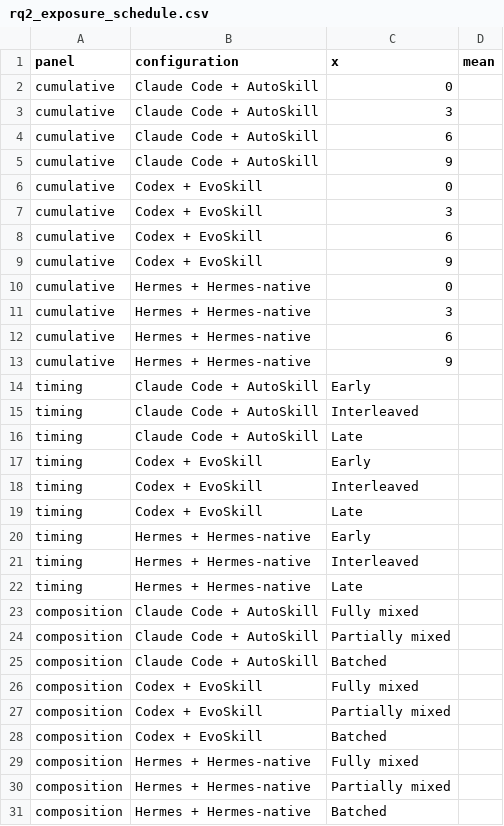
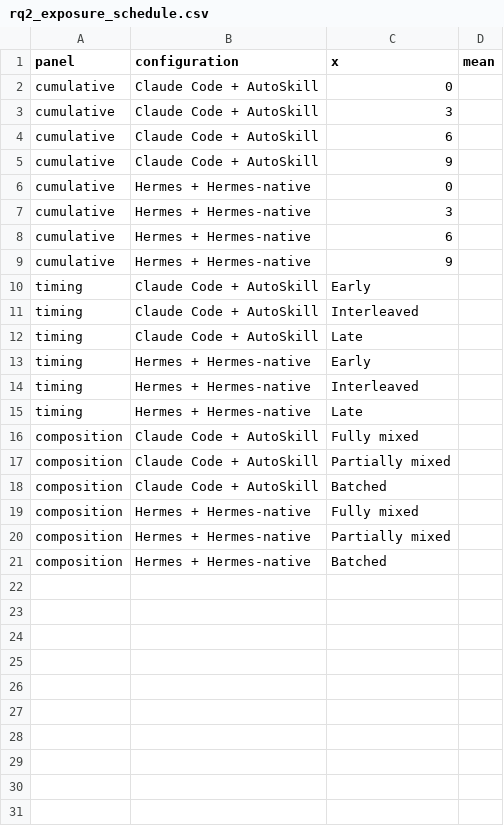
Before and after one commit to henrymao2004/Master-Template, a CSV file: figures/rq2_exposure_schedule.csv, drawn as a sheet; the diff names each change by its address in the sheet, - before the commit and + after, or states it on an @@ line.

Commit message:
Limit exposure sweep to two configurations

```diff
--- a/figures/rq2_exposure_schedule.csv
+++ b/figures/rq2_exposure_schedule.csv
-row 6: cumulative | Codex + EvoSkill | 0
-row 7: cumulative | Codex + EvoSkill | 3
-row 8: cumulative | Codex + EvoSkill | 6
-row 9: cumulative | Codex + EvoSkill | 9
-row 17: timing | Codex + EvoSkill | Early
-row 18: timing | Codex + EvoSkill | Interleaved
-row 19: timing | Codex + EvoSkill | Late
-row 26: composition | Codex + EvoSkill | Fully mixed
-row 27: composition | Codex + EvoSkill | Partially mixed
-row 28: composition | Codex + EvoSkill | Batched
```
Also changed, not shown: 3 other files.
